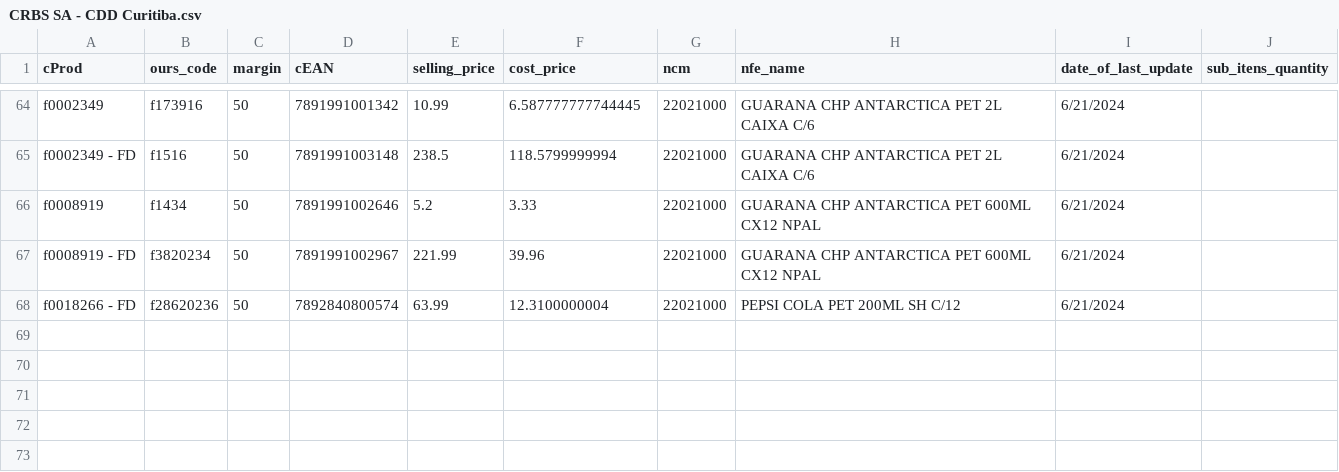
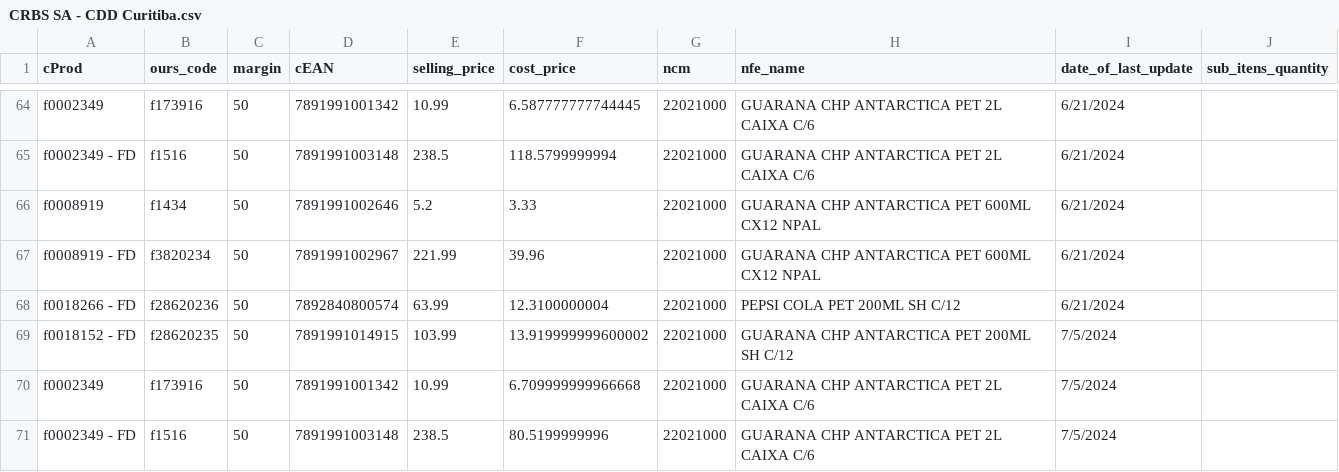
Before and after one commit to I3run01/bot-update-price-python, a CSV file: database/CRBS SA - CDD Curitiba.csv, drawn as a sheet; only a part is shown, gaps mark what is left out.

```diff
--- a/database/CRBS SA - CDD Curitiba.csv
+++ b/database/CRBS SA - CDD Curitiba.csv
@@ -68 +68,4 @@ f0008919 - FD,f3820234,50,7891991002967,221.99,39.96,22021000,GUARANA CHP ANTARC
 f0018266 - FD,f28620236,50,7892840800574,63.99,12.3100000004,22021000,PEPSI COLA PET 200ML SH C/12,6/21/2024,
+f0018152 - FD,f28620235,50,7891991014915,103.99,13.919999999600002,22021000,GUARANA CHP ANTARCTICA PET 200ML SH C/12,7/5/2024,
+f0002349,f173916,50,7891991001342,10.99,6.709999999966668,22021000,GUARANA CHP ANTARCTICA PET 2L CAIXA C/6,7/5/2024,
+f0002349 - FD,f1516,50,7891991003148,238.5,80.5199999996,22021000,GUARANA CHP ANTARCTICA PET 2L CAIXA C/6,7/5/2024,
```
Also changed, not shown: database/AMABILE MASSAS PRODUTOS ALIMENTICIOS LTD.csv, database/BOCCHI COM. DE SECOS E MOLHADOS LTDA.csv, 11 other files.
